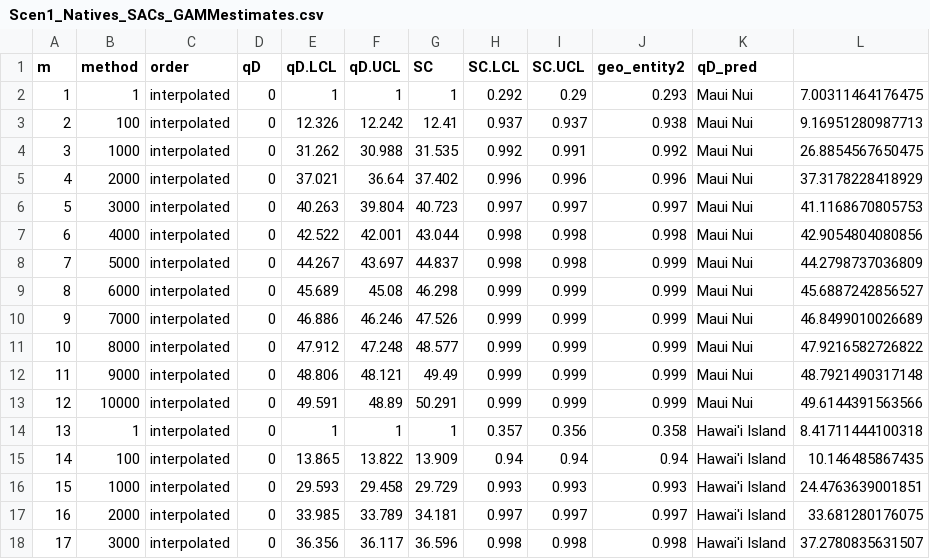
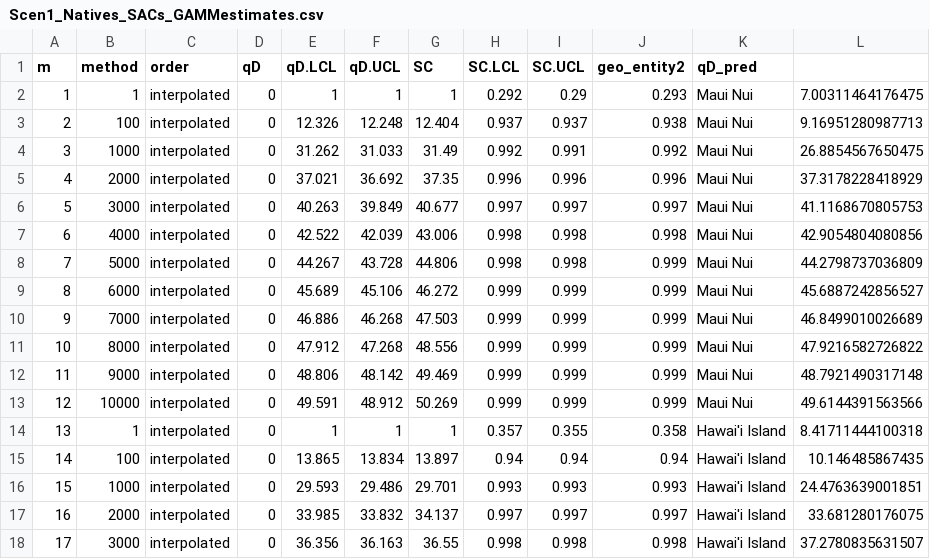
Before and after one commit to dylancraven/Hawaii_diversity, a CSV file: Cleaned_Data/Scen1_Natives_SACs_GAMMestimates.csv, drawn as a sheet; only a part is shown; the diff covers the shown part only.

```diff
--- a/Cleaned_Data/Scen1_Natives_SACs_GAMMestimates.csv
+++ b/Cleaned_Data/Scen1_Natives_SACs_GAMMestimates.csv
@@ -2,17 +2,17 @@
 "1",1,"interpolated",0,1,1,1,0.292,0.29,0.293,"Maui Nui",7.00311464176475
-"2",100,"interpolated",0,12.326,12.242,12.41,0.937,0.937,0.938,"Maui Nui",9.16951280987713
-"3",1000,"interpolated",0,31.262,30.988,31.535,0.992,0.991,0.992,"Maui Nui",26.8854567650475
-"4",2000,"interpolated",0,37.021,36.64,37.402,0.996,0.996,0.996,"Maui Nui",37.3178228418929
-"5",3000,"interpolated",0,40.263,39.804,40.723,0.997,0.997,0.997,"Maui Nui",41.1168670805753
-"6",4000,"interpolated",0,42.522,42.001,43.044,0.998,0.998,0.998,"Maui Nui",42.9054804080856
-"7",5000,"interpolated",0,44.267,43.697,44.837,0.998,0.998,0.999,"Maui Nui",44.2798737036809
-"8",6000,"interpolated",0,45.689,45.08,46.298,0.999,0.999,0.999,"Maui Nui",45.6887242856527
-"9",7000,"interpolated",0,46.886,46.246,47.526,0.999,0.999,0.999,"Maui Nui",46.8499010026689
-"10",8000,"interpolated",0,47.912,47.248,48.577,0.999,0.999,0.999,"Maui Nui",47.9216582726822
-"11",9000,"interpolated",0,48.806,48.121,49.49,0.999,0.999,0.999,"Maui Nui",48.7921490317148
-"12",10000,"interpolated",0,49.591,48.89,50.291,0.999,0.999,0.999,"Maui Nui",49.6144391563566
-"13",1,"interpolated",0,1,1,1,0.357,0.356,0.358,"Hawai'i Island",8.41711444100318
-"14",100,"interpolated",0,13.865,13.822,13.909,0.94,0.94,0.94,"Hawai'i Island",10.146485867435
-"15",1000,"interpolated",0,29.593,29.458,29.729,0.993,0.993,0.993,"Hawai'i Island",24.4763639001851
-"16",2000,"interpolated",0,33.985,33.789,34.181,0.997,0.997,0.997,"Hawai'i Island",33.681280176075
-"17",3000,"interpolated",0,36.356,36.117,36.596,0.998,0.998,0.998,"Hawai'i Island",37.2780835631507
+"2",100,"interpolated",0,12.326,12.248,12.404,0.937,0.937,0.938,"Maui Nui",9.16951280987713
+"3",1000,"interpolated",0,31.262,31.033,31.49,0.992,0.991,0.992,"Maui Nui",26.8854567650475
+"4",2000,"interpolated",0,37.021,36.692,37.35,0.996,0.996,0.996,"Maui Nui",37.3178228418929
+"5",3000,"interpolated",0,40.263,39.849,40.677,0.997,0.997,0.997,"Maui Nui",41.1168670805753
+"6",4000,"interpolated",0,42.522,42.039,43.006,0.998,0.998,0.998,"Maui Nui",42.9054804080856
+"7",5000,"interpolated",0,44.267,43.728,44.806,0.998,0.998,0.999,"Maui Nui",44.2798737036809
+"8",6000,"interpolated",0,45.689,45.106,46.272,0.999,0.999,0.999,"Maui Nui",45.6887242856527
+"9",7000,"interpolated",0,46.886,46.268,47.503,0.999,0.999,0.999,"Maui Nui",46.8499010026689
+"10",8000,"interpolated",0,47.912,47.268,48.556,0.999,0.999,0.999,"Maui Nui",47.9216582726822
+"11",9000,"interpolated",0,48.806,48.142,49.469,0.999,0.999,0.999,"Maui Nui",48.7921490317148
+"12",10000,"interpolated",0,49.591,48.912,50.269,0.999,0.999,0.999,"Maui Nui",49.6144391563566
+"13",1,"interpolated",0,1,1,1,0.357,0.355,0.358,"Hawai'i Island",8.41711444100318
+"14",100,"interpolated",0,13.865,13.834,13.897,0.94,0.94,0.94,"Hawai'i Island",10.146485867435
+"15",1000,"interpolated",0,29.593,29.486,29.701,0.993,0.993,0.993,"Hawai'i Island",24.4763639001851
+"16",2000,"interpolated",0,33.985,33.832,34.137,0.997,0.997,0.997,"Hawai'i Island",33.681280176075
+"17",3000,"interpolated",0,36.356,36.163,36.55,0.998,0.998,0.998,"Hawai'i Island",37.2780835631507
```
Also changed, not shown: 63 edited cells elsewhere in this file, Cleaned_Data/Scen1_Natives_HillNumbers.csv, Cleaned_Data/Scen1_Natives_curves_estimates.csv, 25 other files.
